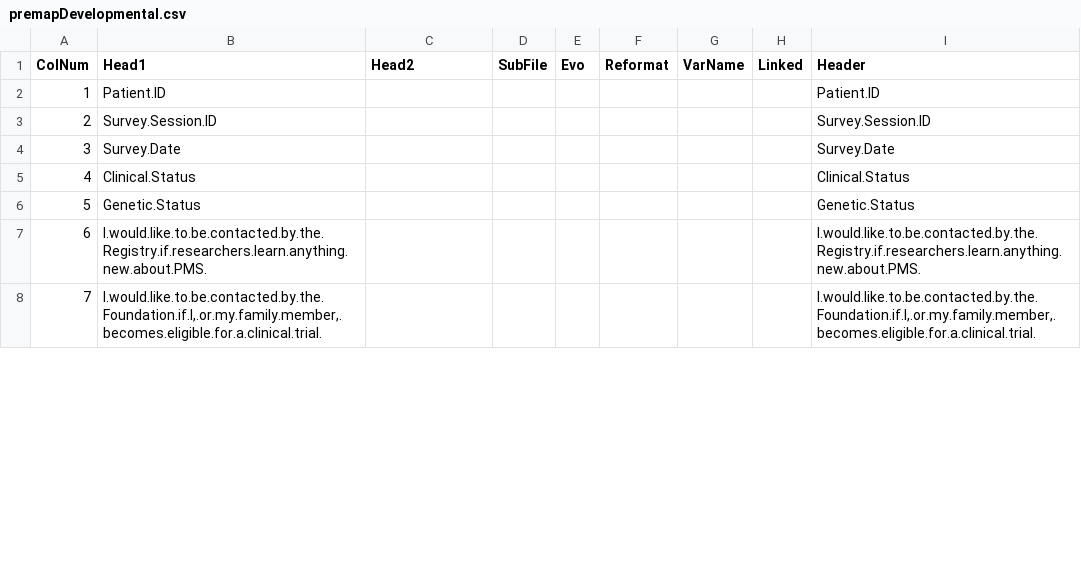
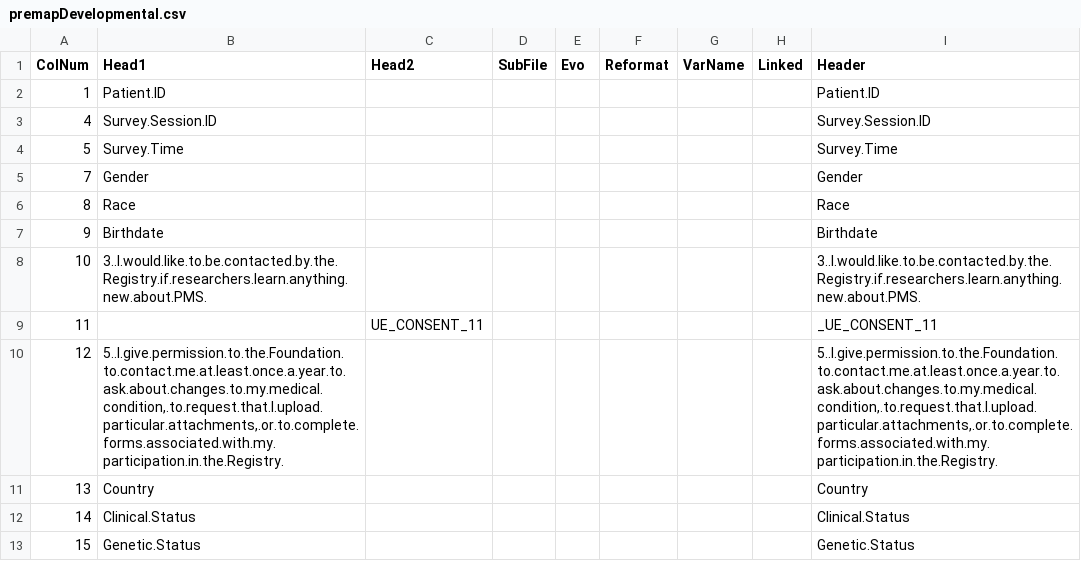
Before and after one commit to hms-dbmi/PMSDN_R-ETL, a CSV file: premapDevelopmental.csv, drawn as a sheet; only a part is shown; removed rows and columns are numbered as before the commit, all else as after; the diff covers the shown part only; the diff names each change by its address in the sheet, - before the commit and + after, or states it on an @@ line.

```diff
--- a/premapDevelopmental.csv
+++ b/premapDevelopmental.csv
@@ column A (ColNum) renumbered from row 3 down @@
-row 4: 3 | Survey.Date |  |  |  |  |  |  | Survey.Date
+row 4: 5 | Survey.Time |  |  |  |  |  |  | Survey.Time
@@ row 12 moved to row 5: 7 @@
+row 6: 8 | Race |  |  |  |  |  |  | Race
@@ row 11 moved to row 7: 9 @@
+row 8: 10 | 3..I.would.like.to.be.contacted.by.the.Registry.if.researchers.learn.anything.new.about.PMS. |  |  |  |  |  |  | 3..I.would.like.to.be.contacted.by.the.Registry.if.researchers.learn.anything.new.about.PMS.
+row 9: 11 |  | UE_CONSENT_11 |  |  |  |  |  | _UE_CONSENT_11
+row 10: 12 | 5..I.give.permission.to.the.Foundation.to.contact.me.at.least.once.a.year.to.ask.about.changes.to.my.medical.condition,.to.request.that.I.upload.particular.attachments,.or.to.complete.forms.associated.with.my.participation.in.the.Registry. |  |  |  |  |  |  | 5..I.give.permission.to.the.Foundation.to.contact.me.at.least.once.a.year.to.ask.about.changes.to.my.medical.condition,.to.request.that.I.upload.particular.attachments,.or.to.complete.forms.associated.with.my.participation.in.the.Registry.
@@ row 10 moved to row 11: 13 @@
-row 7: 6 | I.would.like.to.be.contacted.by.the.Registry.if.researchers.learn.anything.new.about.PMS. |  |  |  |  |  |  | I.would.like.to.be.contacted.by.the.Registry.if.researchers.learn.anything.new.about.PMS.
-row 8: 7 | I.would.like.to.be.contacted.by.the.Foundation.if.I,.or.my.family.member,.becomes.eligible.for.a.clinical.trial. |  |  |  |  |  |  | I.would.like.to.be.contacted.by.the.Foundation.if.I,.or.my.family.member,.becomes.eligible.for.a.clinical.trial.
```
Also changed, not shown: 11 removed rows, 3 moved rows and 8 edited cells elsewhere in this file, premapAdult.csv, premapClinical.csv.
